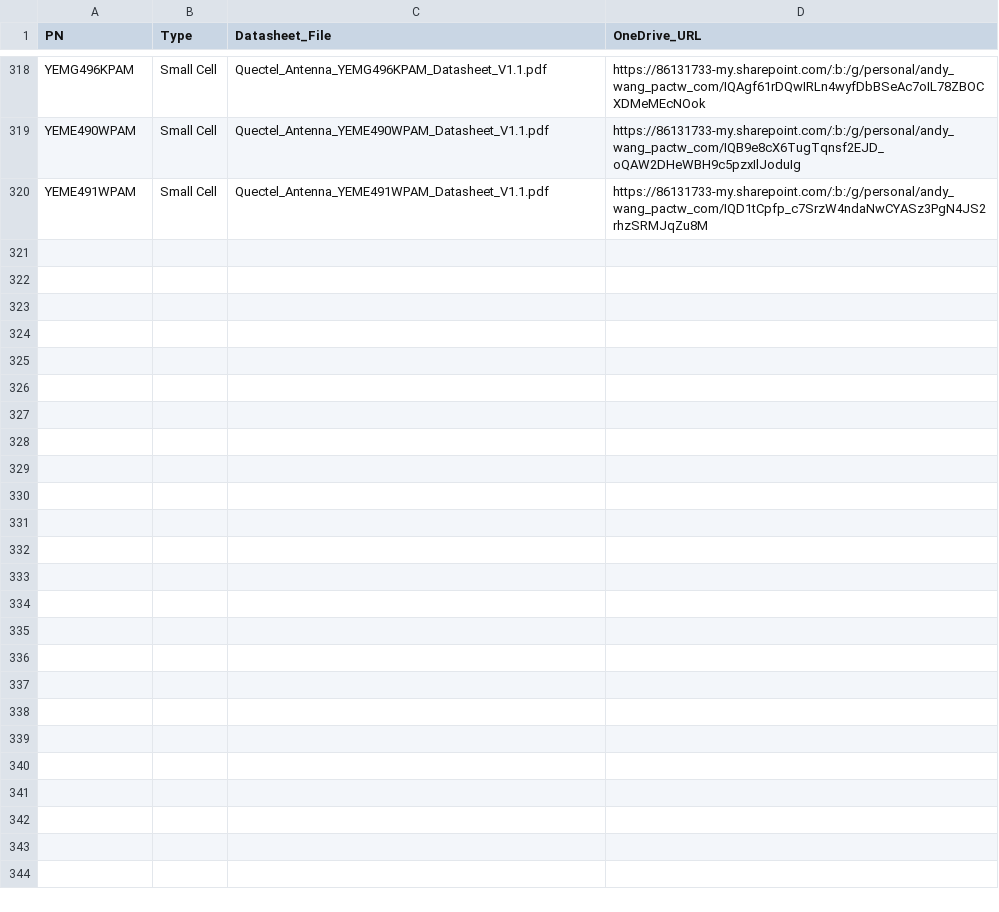
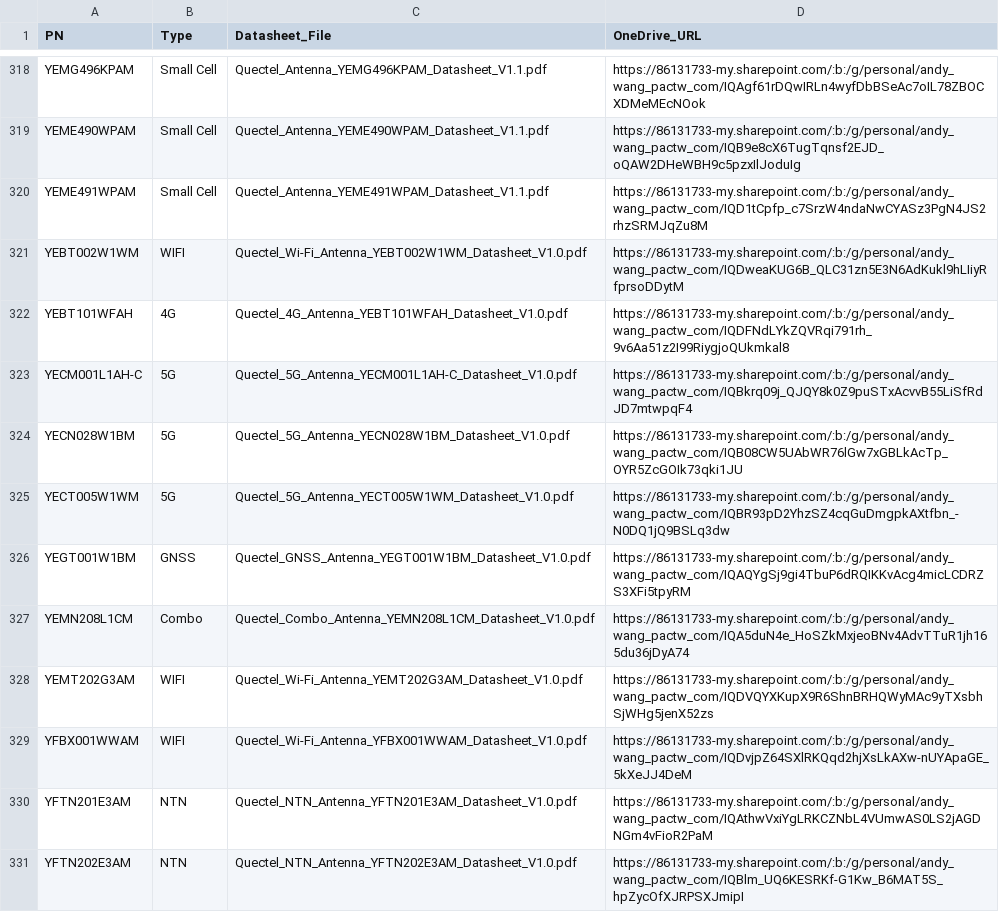
Before and after one commit to magicgrandpa8/Quectel-Antenna-Selector, a CSV file: data/datasheet_links.csv, drawn as a sheet; only a part is shown, gaps mark what is left out.

```diff
--- a/data/datasheet_links.csv
+++ b/data/datasheet_links.csv
@@ -320 +320,12 @@ YEME490WPAM,Small Cell,Quectel_Antenna_YEME490WPAM_Datasheet_V1.1.pdf,https://86
 YEME491WPAM,Small Cell,Quectel_Antenna_YEME491WPAM_Datasheet_V1.1.pdf,https://86131733-my.sharepoint.com/:b:/g/personal/andy_wang_pactw_com/IQD1tCpfp_c7SrzW4ndaNwCYASz3PgN4JS2rhzSRMJqZu8M
+YEBT002W1WM,WIFI,Quectel_Wi-Fi_Antenna_YEBT002W1WM_Datasheet_V1.0.pdf,https://86131733-my.sharepoint.com/:b:/g/personal/andy_wang_pactw_com/IQDweaKUG6B_QLC31zn5E3N6AdKukl9hLIiyRfprsoDDytM
+YEBT101WFAH,4G,Quectel_4G_Antenna_YEBT101WFAH_Datasheet_V1.0.pdf,https://86131733-my.sharepoint.com/:b:/g/personal/andy_wang_pactw_com/IQDFNdLYkZQVRqi791rh_9v6Aa51z2I99RiygjoQUkmkal8
+YECM001L1AH-C,5G,Quectel_5G_Antenna_YECM001L1AH-C_Datasheet_V1.0.pdf,https://86131733-my.sharepoint.com/:b:/g/personal/andy_wang_pactw_com/IQBkrq09j_QJQY8k0Z9puSTxAcvvB55LiSfRdJD7mtwpqF4
+YECN028W1BM,5G,Quectel_5G_Antenna_YECN028W1BM_Datasheet_V1.0.pdf,https://86131733-my.sharepoint.com/:b:/g/personal/andy_wang_pactw_com/IQB08CW5UAbWR76lGw7xGBLkAcTp_OYR5ZcGOIk73qki1JU
+YECT005W1WM,5G,Quectel_5G_Antenna_YECT005W1WM_Datasheet_V1.0.pdf,https://86131733-my.sharepoint.com/:b:/g/personal/andy_wang_pactw_com/IQBR93pD2YhzSZ4cqGuDmgpkAXtfbn_-N0DQ1jQ9BSLq3dw
+YEGT001W1BM,GNSS,Quectel_GNSS_Antenna_YEGT001W1BM_Datasheet_V1.0.pdf,https://86131733-my.sharepoint.com/:b:/g/personal/andy_wang_pactw_com/IQAQYgSj9gi4TbuP6dRQIKKvAcg4micLCDRZS3XFi5tpyRM
+YEMN208L1CM,Combo,Quectel_Combo_Antenna_YEMN208L1CM_Datasheet_V1.0.pdf,https://86131733-my.sharepoint.com/:b:/g/personal/andy_wang_pactw_com/IQA5duN4e_HoSZkMxjeoBNv4AdvTTuR1jh165du36jDyA74
+YEMT202G3AM,WIFI,Quectel_Wi-Fi_Antenna_YEMT202G3AM_Datasheet_V1.0.pdf,https://86131733-my.sharepoint.com/:b:/g/personal/andy_wang_pactw_com/IQDVQYXKupX9R6ShnBRHQWyMAc9yTXsbhSjWHg5jenX52zs
+YFBX001WWAM,WIFI,Quectel_Wi-Fi_Antenna_YFBX001WWAM_Datasheet_V1.0.pdf,https://86131733-my.sharepoint.com/:b:/g/personal/andy_wang_pactw_com/IQDvjpZ64SXlRKQqd2hjXsLkAXw-nUYApaGE_5kXeJJ4DeM
+YFTN201E3AM,NTN,Quectel_NTN_Antenna_YFTN201E3AM_Datasheet_V1.0.pdf,https://86131733-my.sharepoint.com/:b:/g/personal/andy_wang_pactw_com/IQAthwVxiYgLRKCZNbL4VUmwAS0LS2jAGDNGm4vFioR2PaM
+YFTN202E3AM,NTN,Quectel_NTN_Antenna_YFTN202E3AM_Datasheet_V1.0.pdf,https://86131733-my.sharepoint.com/:b:/g/personal/andy_wang_pactw_com/IQBlm_UQ6KESRKf-G1Kw_B6MAT5S_hpZycOfXJRPSXJmipI
```
Also changed, not shown: 11 other files.
